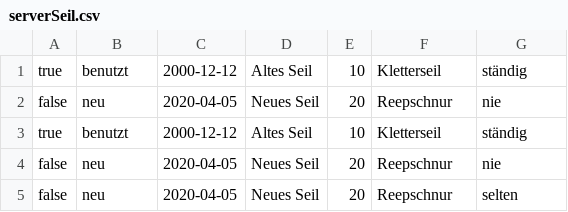
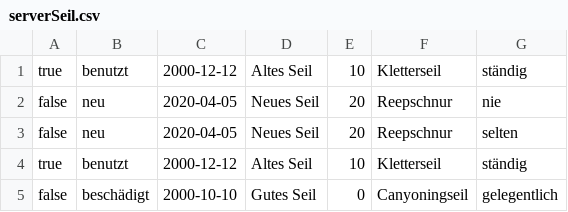
Before and after one commit to BernhardJakobMatthiasWeidinger/nvsWeidinger, a CSV file: src/server/csvFiles/serverSeil.csv, drawn as a sheet.

```diff
--- a/src/server/csvFiles/serverSeil.csv
+++ b/src/server/csvFiles/serverSeil.csv
@@ -2,4 +2,4 @@ true,benutzt,2000-12-12,Altes Seil,10,Kletterseil,ständig
 false,neu,2020-04-05,Neues Seil,20,Reepschnur,nie
+false,neu,2020-04-05,Neues Seil,20,Reepschnur,selten
 true,benutzt,2000-12-12,Altes Seil,10,Kletterseil,ständig
-false,neu,2020-04-05,Neues Seil,20,Reepschnur,nie
-false,neu,2020-04-05,Neues Seil,20,Reepschnur,selten
+false,beschädigt,2000-10-10,Gutes Seil,0,Canyoningseil,gelegentlich
```
Also changed, not shown: 1 other file.
